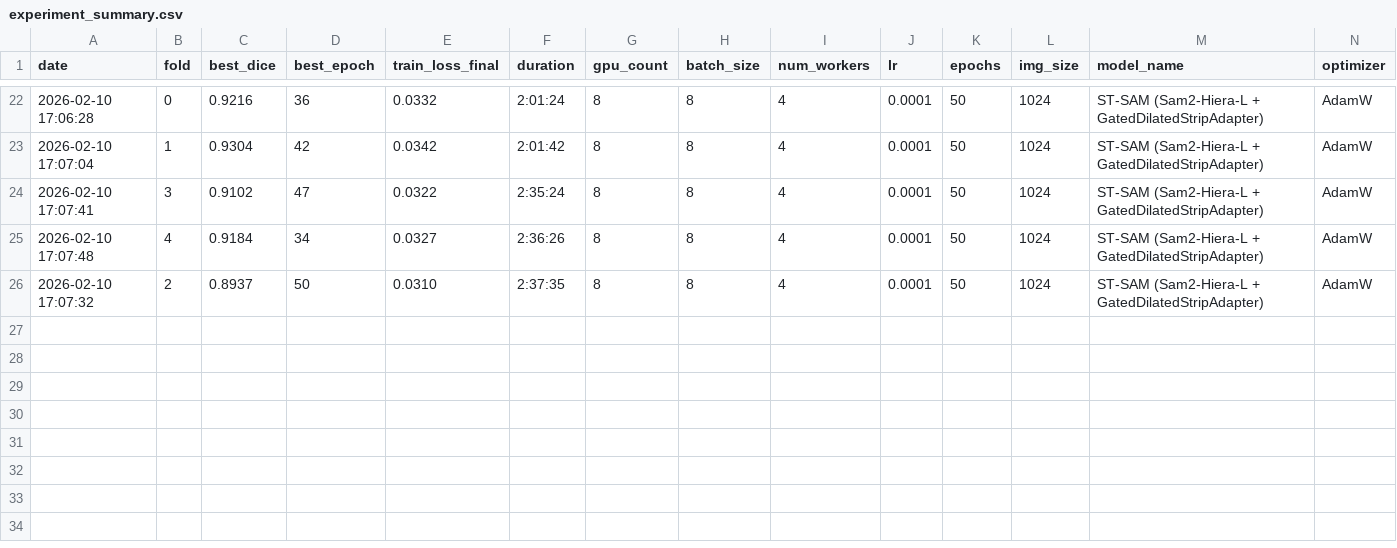
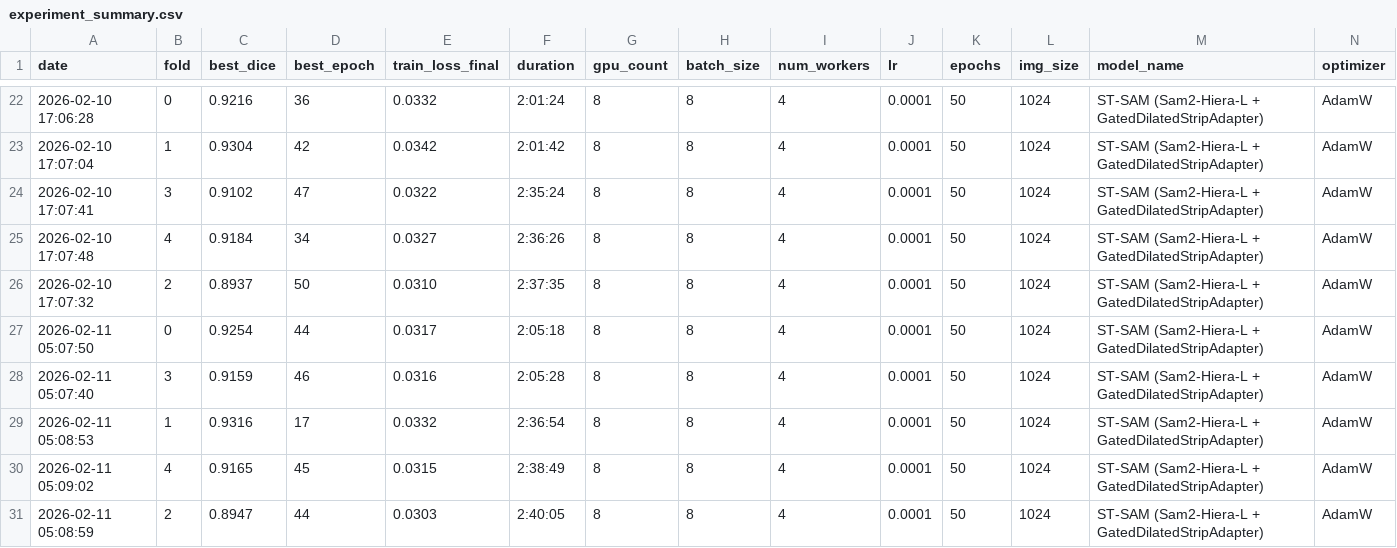
Before and after one commit to XiaojuCH/Fabulous_Tear_Meniscus_Segmentation-Public, a CSV file: experiment_summary.csv, drawn as a sheet; only a part is shown, gaps mark what is left out; rows hold the shown columns only; the diff names each change by its address in the sheet, - before the commit and + after, or states it on an @@ line.

```diff
--- a/experiment_summary.csv
+++ b/experiment_summary.csv
+row 27: 2026-02-11 05:07:50 | 0 | 0.9254 | 44 | 0.0317 | 2:05:18 | 8 | 8 | 4 | 0.0001 | 50 | 1024 | ST-SAM (Sam2-Hiera-L + GatedDilatedStripAdapter) | AdamW
+row 28: 2026-02-11 05:07:40 | 3 | 0.9159 | 46 | 0.0316 | 2:05:28 | 8 | 8 | 4 | 0.0001 | 50 | 1024 | ST-SAM (Sam2-Hiera-L + GatedDilatedStripAdapter) | AdamW
+row 29: 2026-02-11 05:08:53 | 1 | 0.9316 | 17 | 0.0332 | 2:36:54 | 8 | 8 | 4 | 0.0001 | 50 | 1024 | ST-SAM (Sam2-Hiera-L + GatedDilatedStripAdapter) | AdamW
+row 30: 2026-02-11 05:09:02 | 4 | 0.9165 | 45 | 0.0315 | 2:38:49 | 8 | 8 | 4 | 0.0001 | 50 | 1024 | ST-SAM (Sam2-Hiera-L + GatedDilatedStripAdapter) | AdamW
+row 31: 2026-02-11 05:08:59 | 2 | 0.8947 | 44 | 0.0303 | 2:40:05 | 8 | 8 | 4 | 0.0001 | 50 | 1024 | ST-SAM (Sam2-Hiera-L + GatedDilatedStripAdapter) | AdamW
```
Also changed, not shown: 8 other files.
